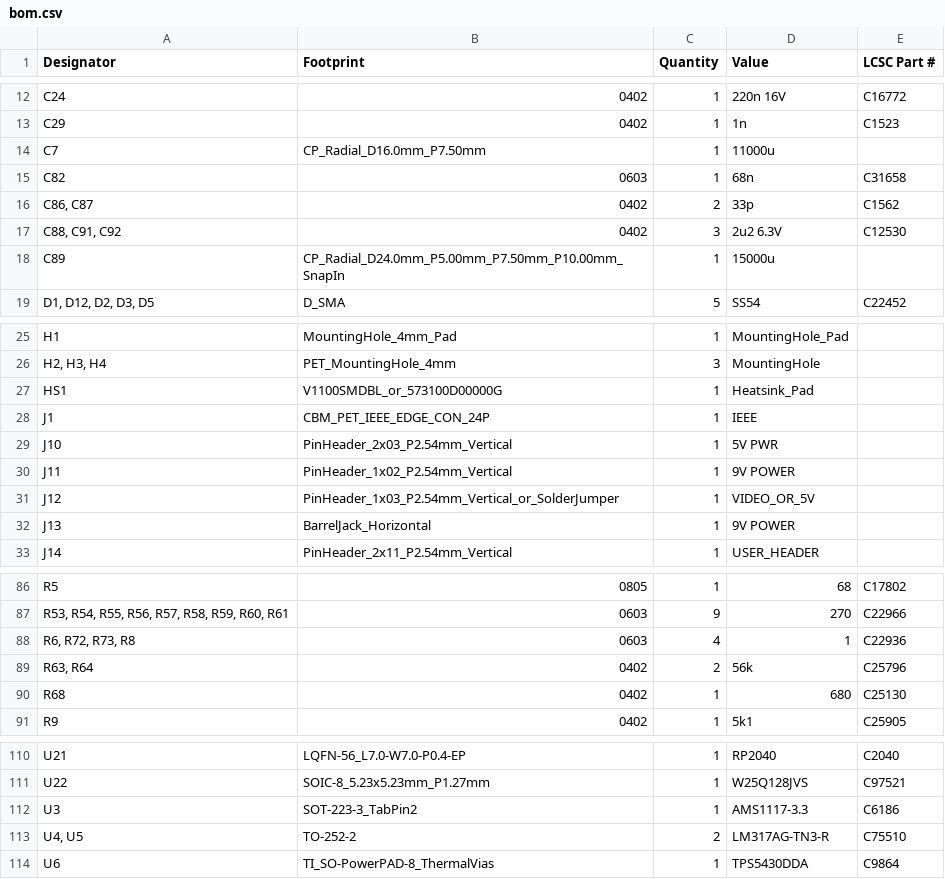
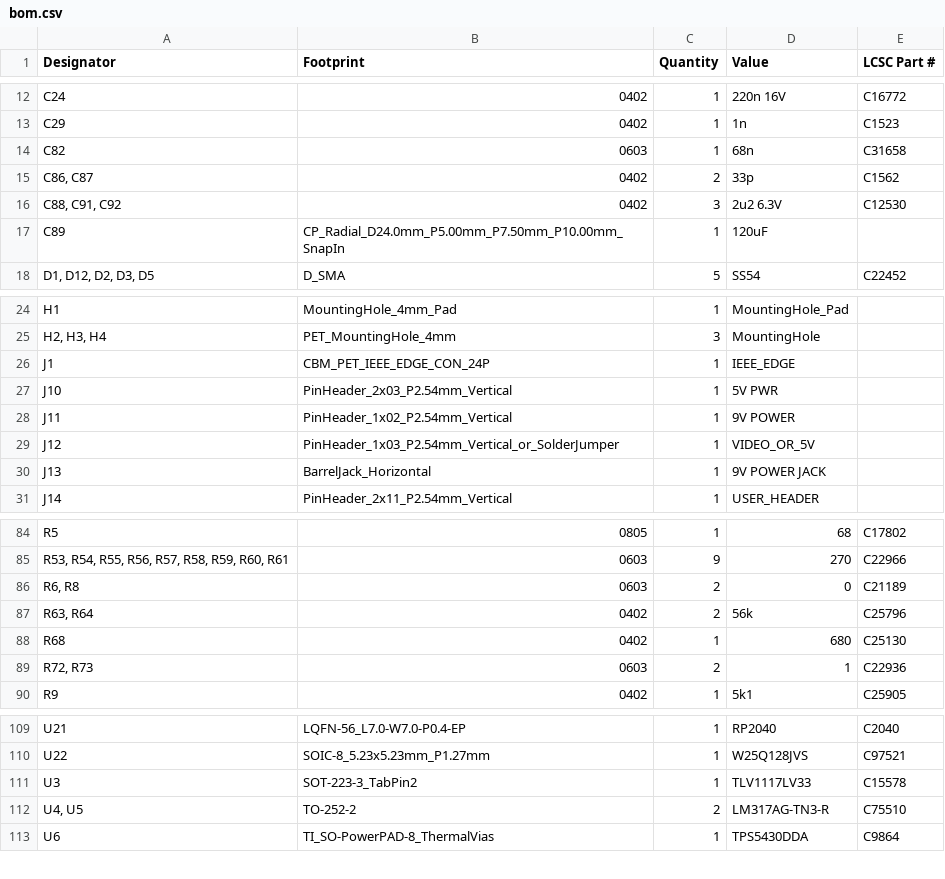
Before and after one commit to DLehenbauer/econopet, a CSV file: hw/rev-a/production/bom.csv, drawn as a sheet; only a part is shown, gaps mark what is left out; the diff covers the shown part only.

```diff
--- a/hw/rev-a/production/bom.csv
+++ b/hw/rev-a/production/bom.csv
@@ -13,3 +13,2 @@ C24,0402,1,220n 16V,C16772
 C29,0402,1,1n,C1523
-C7,CP_Radial_D16.0mm_P7.50mm,1,11000u,
 C82,0603,1,68n,C31658
@@ -17,3 +16,3 @@ C82,0603,1,68n,C31658
 "C88, C91, C92",0402,3,2u2 6.3V,C12530
-C89,CP_Radial_D24.0mm_P5.00mm_P7.50mm_P10.00mm_SnapIn,1,15000u,
+C89,CP_Radial_D24.0mm_P5.00mm_P7.50mm_P10.00mm_SnapIn,1,120uF,
 "D1, D12, D2, D3, D5",D_SMA,5,SS54,C22452
@@ -26,4 +25,3 @@ H1,MountingHole_4mm_Pad,1,MountingHole_Pad,
 "H2, H3, H4",PET_MountingHole_4mm,3,MountingHole,
-HS1,V1100SMDBL_or_573100D00000G,1,Heatsink_Pad,
-J1,CBM_PET_IEEE_EDGE_CON_24P,1,IEEE,
+J1,CBM_PET_IEEE_EDGE_CON_24P,1,IEEE_EDGE,
 J10,PinHeader_2x03_P2.54mm_Vertical,1,5V PWR,
@@ -31,3 +29,3 @@ J11,PinHeader_1x02_P2.54mm_Vertical,1,9V POWER,
 J12,PinHeader_1x03_P2.54mm_Vertical_or_SolderJumper,1,VIDEO_OR_5V,
-J13,BarrelJack_Horizontal,1,9V POWER,
+J13,BarrelJack_Horizontal,1,9V POWER JACK,
 J14,PinHeader_2x11_P2.54mm_Vertical,1,USER_HEADER,
@@ -87,5 +85,6 @@ R5,0805,1,68,C17802
 "R53, R54, R55, R56, R57, R58, R59, R60, R61",0603,9,270,C22966
-"R6, R72, R73, R8",0603,4,1,C22936
+"R6, R8",0603,2,0,C21189
 "R63, R64",0402,2,56k,C25796
 R68,0402,1,680,C25130
+"R72, R73",0603,2,1,C22936
 R9,0402,1,5k1,C25905
@@ -111,3 +110,3 @@ U21,LQFN-56_L7.0-W7.0-P0.4-EP,1,RP2040,C2040
 U22,SOIC-8_5.23x5.23mm_P1.27mm,1,W25Q128JVS,C97521
-U3,SOT-223-3_TabPin2,1,AMS1117-3.3,C6186
+U3,SOT-223-3_TabPin2,1,TLV1117LV33,C15578
 "U4, U5",TO-252-2,2,LM317AG-TN3-R,C75510
```
Also changed, not shown: 3 edited cells elsewhere in this file, hw/rev-a/production/positions.csv, 3 other files.
